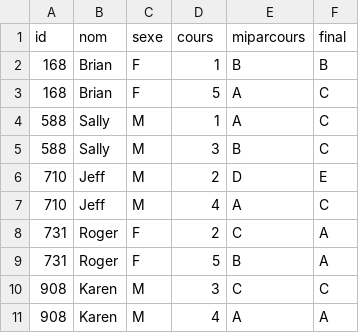
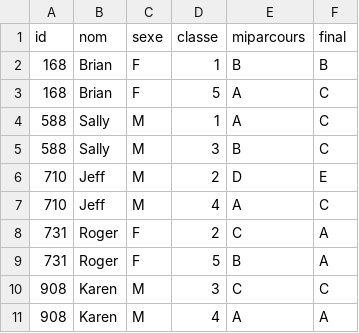
Before and after one commit to congo-apes/Obtenir_et_Nettoyer_des_Donnees, a CSV file: Rangement_des_donnees_avec_tidyr/students4.csv, drawn as a sheet.

```diff
--- a/Rangement_des_donnees_avec_tidyr/students4.csv
+++ b/Rangement_des_donnees_avec_tidyr/students4.csv
@@ -1,2 +1,2 @@
-"id","nom","sexe","cours","miparcours","final"
+"id","nom","sexe","classe","miparcours","final"
 168,"Brian","F",1,"B","B"
```
Also changed, not shown: Rangement_des_donnees_avec_tidyr/sat13.csv, Rangement_des_donnees_avec_tidyr/students3.csv, 6 other files.
